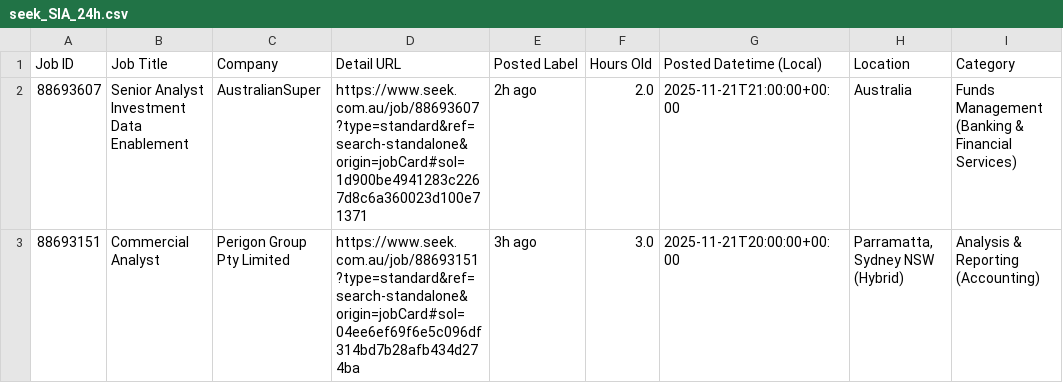
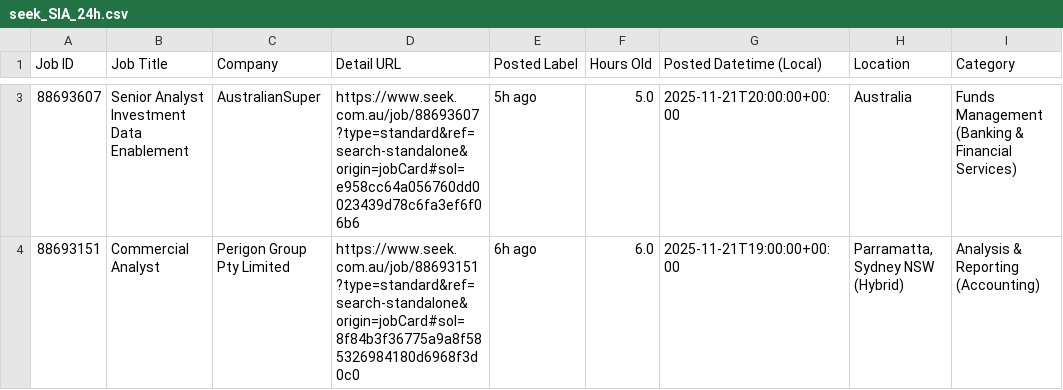
Before and after one commit to TIMXSHI/JobScrapper_SEEK_BA.BI, a CSV file: seek_SIA_24h.csv, drawn as a sheet; only a part is shown, gaps mark what is left out; addresses are those after the commit; the diff covers the shown part only; the diff names each change by its address in the sheet, - before the commit and + after, or states it on an @@ line.

```diff
--- a/seek_SIA_24h.csv
+++ b/seek_SIA_24h.csv
-D3 (Detail URL): https://www.seek.com.au/job/88693607?type=standard&ref=search-standalone&origin=jobCard#sol=1d900be4941283c2267d8c6a360023d100e71371
+D3 (Detail URL): https://www.seek.com.au/job/88693607?type=standard&ref=search-standalone&origin=jobCard#sol=e958cc64a056760dd0023439d78c6fa3ef6f06b6
-E3 (Posted Label): 2h ago
+E3 (Posted Label): 5h ago
-F3 (Hours Old): 2.0
+F3 (Hours Old): 5.0
-G3 (Posted Datetime (Local)): 2025-11-21T21:00:00+00:00
+G3 (Posted Datetime (Local)): 2025-11-21T20:00:00+00:00
-D4 (Detail URL): https://www.seek.com.au/job/88693151?type=standard&ref=search-standalone&origin=jobCard#sol=04ee6ef69f6e5c096df314bd7b28afb434d274ba
+D4 (Detail URL): https://www.seek.com.au/job/88693151?type=standard&ref=search-standalone&origin=jobCard#sol=8f84b3f36775a9a8f585326984180d6968f3d0c0
-E4 (Posted Label): 3h ago
+E4 (Posted Label): 6h ago
-F4 (Hours Old): 3.0
+F4 (Hours Old): 6.0
-G4 (Posted Datetime (Local)): 2025-11-21T20:00:00+00:00
+G4 (Posted Datetime (Local)): 2025-11-21T19:00:00+00:00
```
Also changed, not shown: 1 added row elsewhere in this file.
